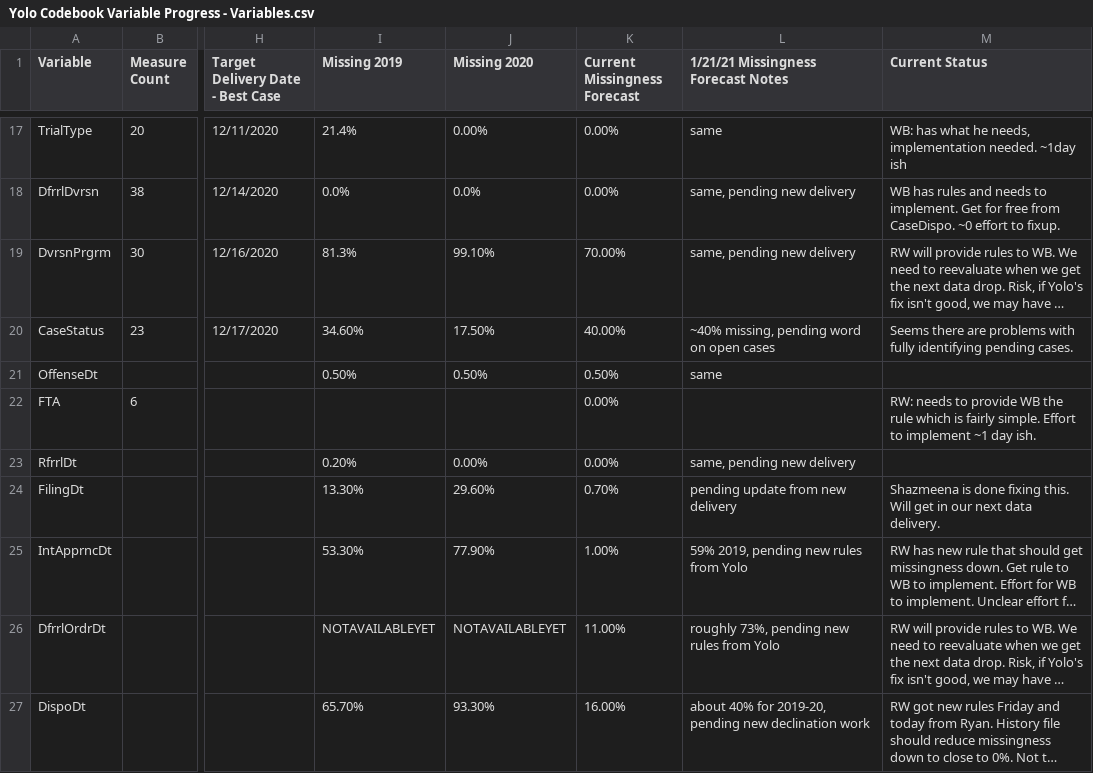
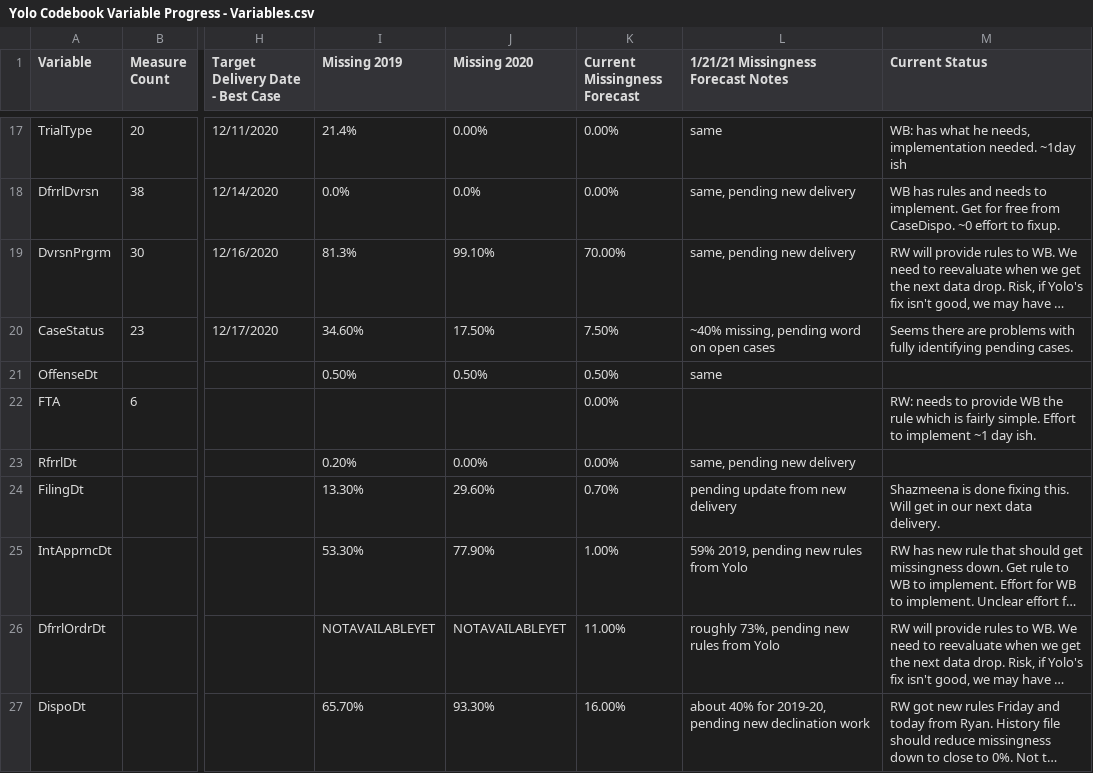
Before and after one commit to awbranch/commons-variable-impact, a CSV file: data/Yolo Codebook Variable Progress - Variables.csv, drawn as a sheet; only a part is shown, gaps mark what is left out; long unchanged cells end in …; the diff names each change by its address in the sheet, - before the commit and + after, or states it on an @@ line.

Commit message:
Updated data

```diff
--- a/data/Yolo Codebook Variable Progress - Variables.csv
+++ b/data/Yolo Codebook Variable Progress - Variables.csv
-K20 (Current Missingness Forecast): 40.00%
+K20 (Current Missingness Forecast): 7.50%
```
